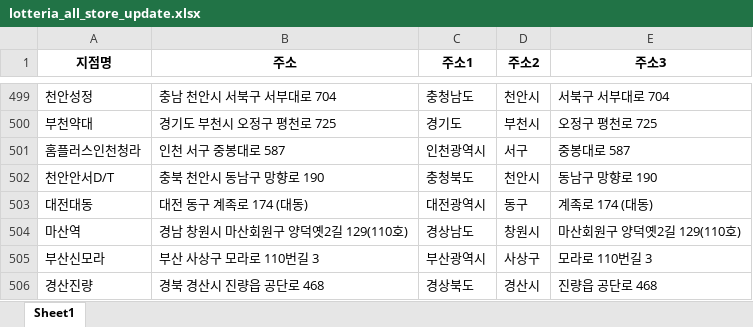
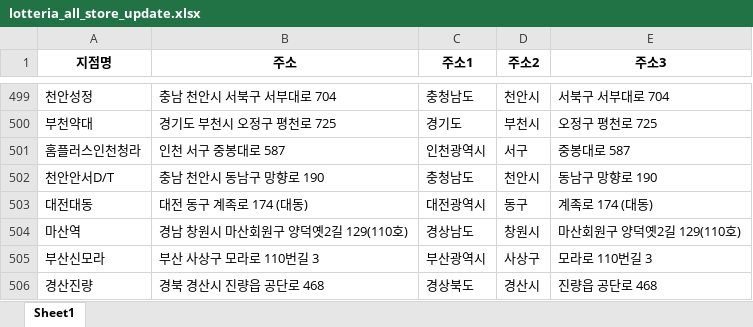
Before and after one commit to likelion-aischool-10-teamproject/burger-index, an Excel workbook: Lotteria/lotteria_all_store_update.xlsx, sheet Sheet1, drawn as a sheet; only a part is shown, gaps mark what is left out; values as stored, in another font and other column widths than the file's, no borders; the diff names each change by its address in the sheet, - before the commit and + after, or states it on an @@ line.

```diff
--- a/Lotteria/lotteria_all_store_update.xlsx (sheet Sheet1)
+++ b/Lotteria/lotteria_all_store_update.xlsx (sheet Sheet1)
-B502 (주소): 충북 천안시 동남구 망향로 190
+B502 (주소): 충남 천안시 동남구 망향로 190
-C502 (주소1): 충청북도
+C502 (주소1): 충청남도
```
Also changed, not shown: burger_df.xlsx, 4 other files.
